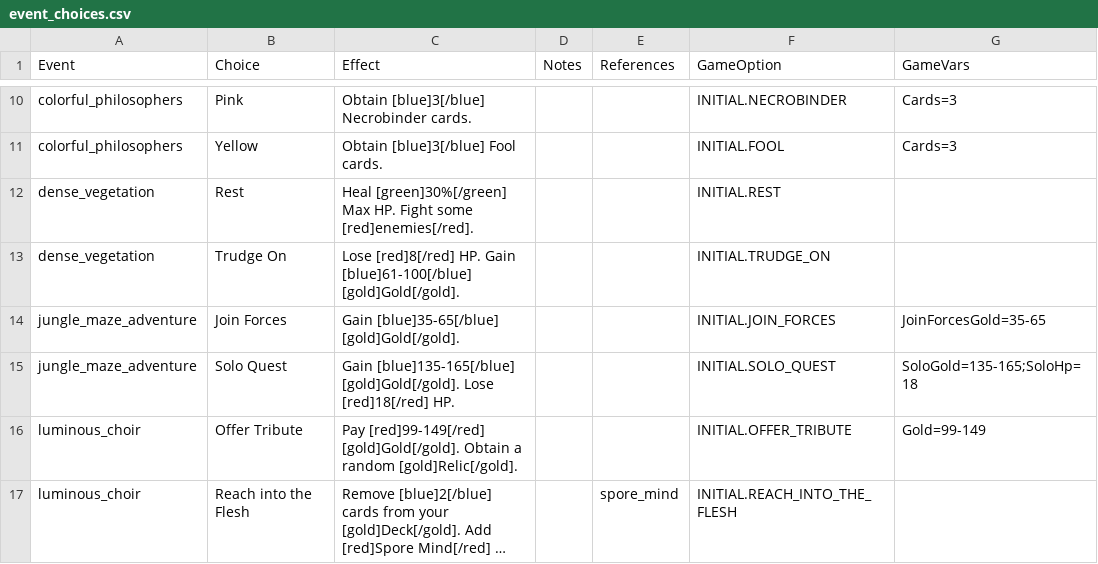
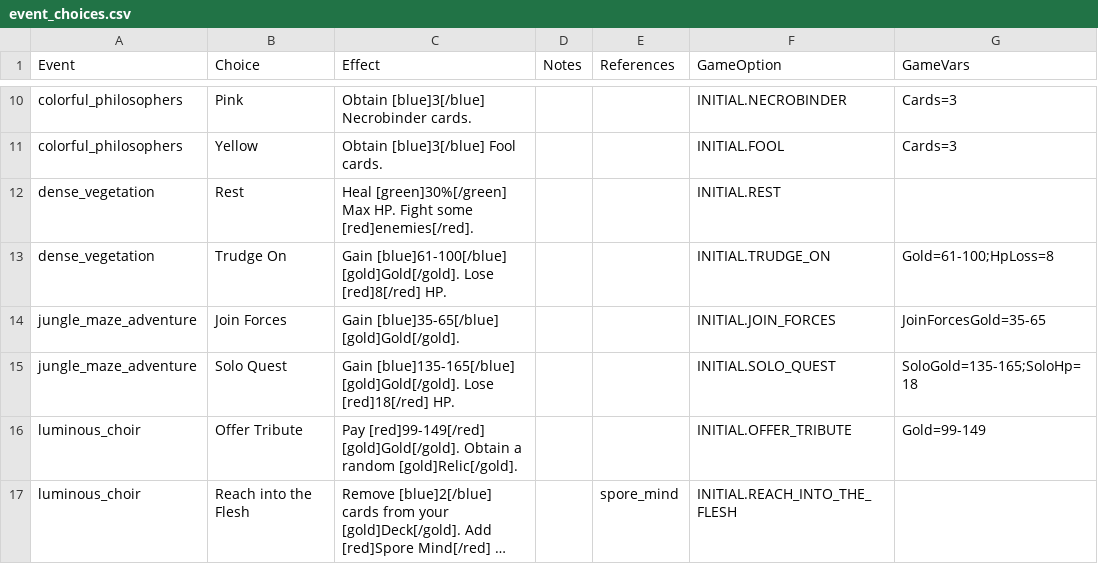
Before and after one commit to jparro00/sts2-enemy-guide, a CSV file: data/event_choices.csv, drawn as a sheet; only a part is shown, gaps mark what is left out; long unchanged cells end in …; the diff covers the shown part only.

```diff
--- a/data/event_choices.csv
+++ b/data/event_choices.csv
@@ -12,3 +12,3 @@ colorful_philosophers,Yellow,Obtain [blue]3[/blue] Fool cards.,,,INITIAL.FOOL,Ca
 dense_vegetation,Rest,Heal [green]30%[/green] Max HP. Fight some [red]enemies[/red].,,,INITIAL.REST,
-dense_vegetation,Trudge On,Lose [red]8[/red] HP. Gain [blue]61-100[/blue] [gold]Gold[/gold].,,,INITIAL.TRUDGE_ON,
+dense_vegetation,Trudge On,Gain [blue]61-100[/blue] [gold]Gold[/gold]. Lose [red]8[/red] HP.,,,INITIAL.TRUDGE_ON,Gold=61-100;HpLoss=8
 jungle_maze_adventure,Join Forces,Gain [blue]35-65[/blue] [gold]Gold[/gold].,,,INITIAL.JOIN_FORCES,JoinForcesGold=35-65
```
Also changed, not shown: 11 edited cells elsewhere in this file, data/cards.csv, data/enchantments.csv, 5 other files.
